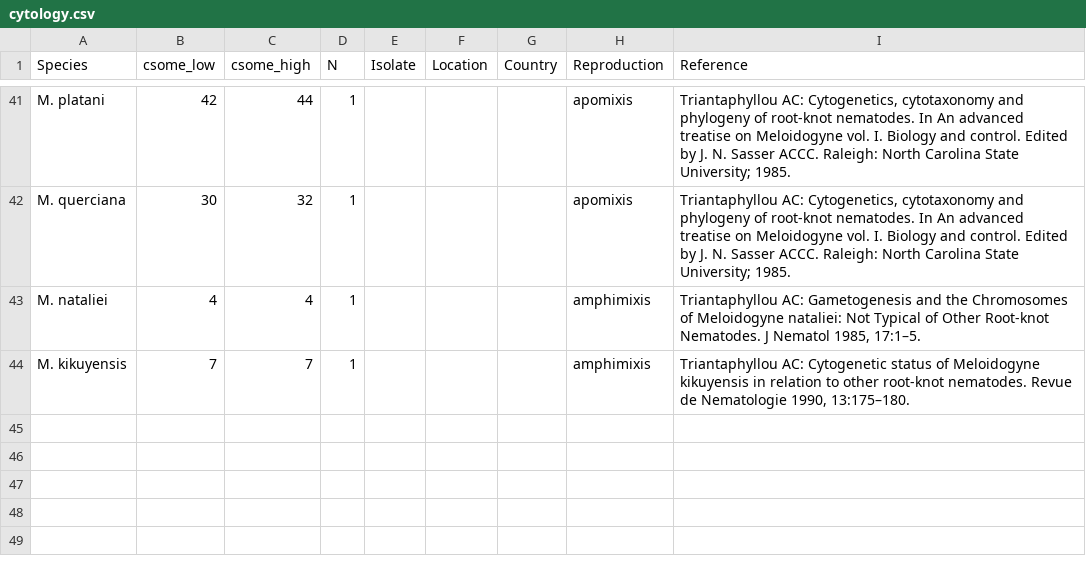
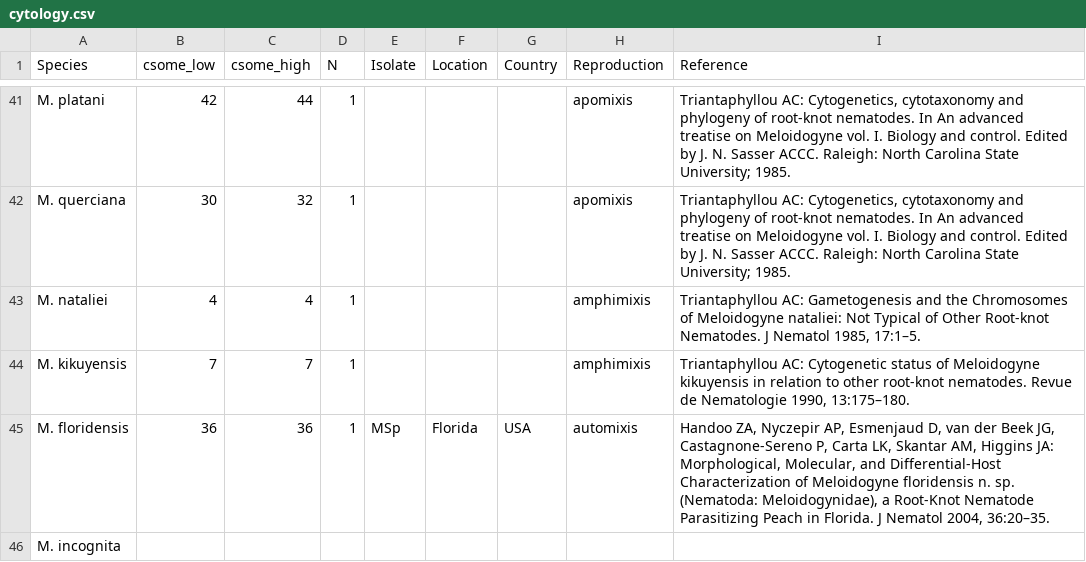
Before and after one commit to davelunt/cytologydata, a CSV file: cytology.csv, drawn as a sheet; only a part is shown, gaps mark what is left out; the diff names each change by its address in the sheet, - before the commit and + after, or states it on an @@ line.

Commit message:
minor edits

```diff
--- a/cytology.csv
+++ b/cytology.csv
+row 45: M. floridensis | 36 | 36 | 1 | MSp | Florida | USA | automixis | Handoo ZA, Nyczepir AP, Esmenjaud D, van der Beek JG, Castagnone-Sereno P, Carta LK, Skantar AM, Higgins JA: Morphological, Molecular, and Differential-Host Characterization of Meloidogyne floridensis n. sp. (Nematoda: Meloidogynidae), a Root-Knot Nematode Parasitizing Peach in Florida. J Nematol 2004, 36:20–35.
+row 46: M. incognita
```
